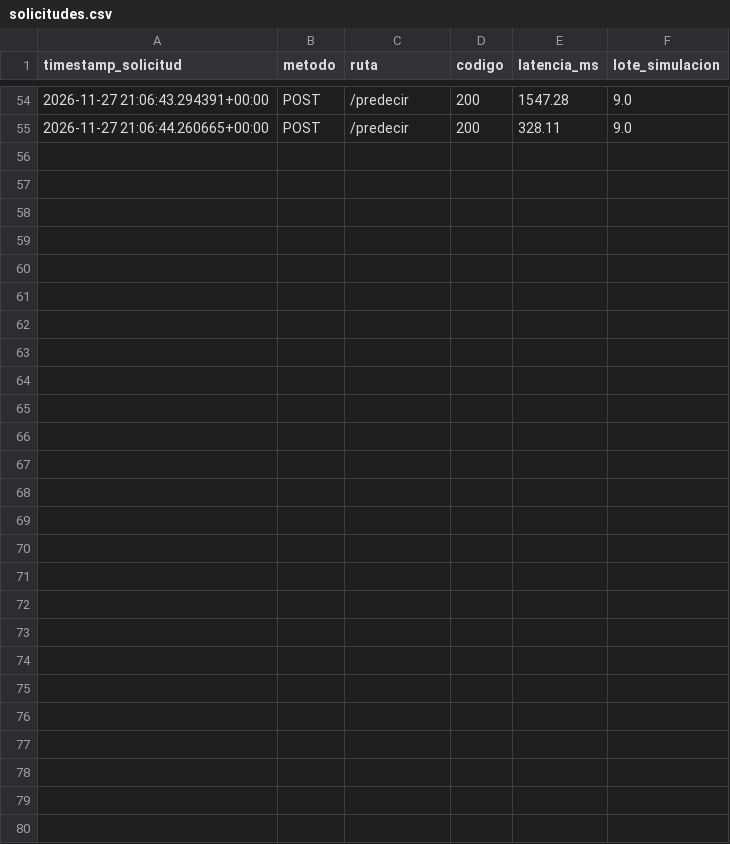
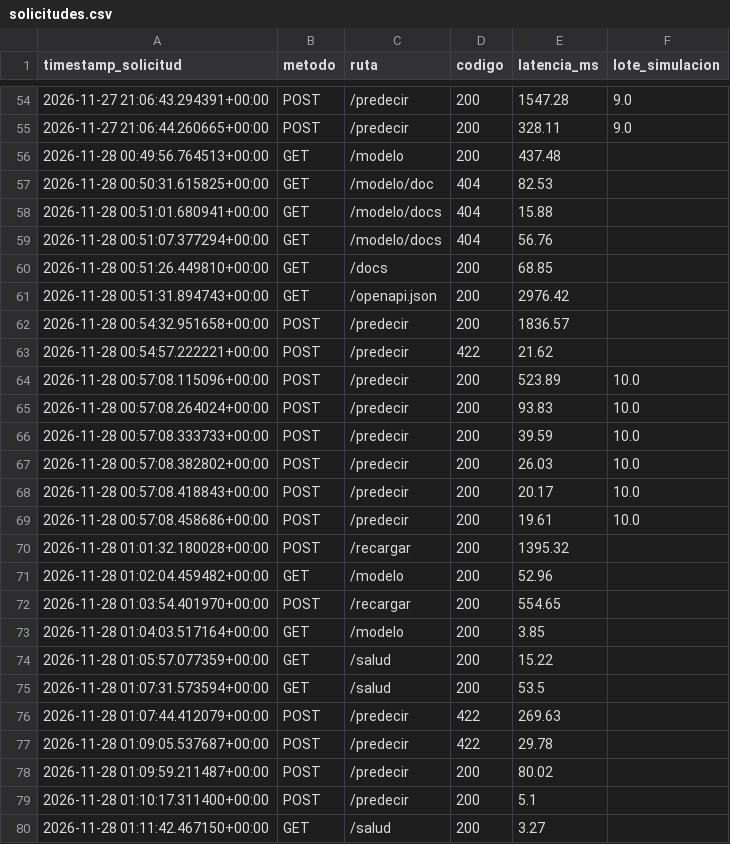
Before and after one commit to 0997801643/PROYECTO-DSC, a CSV file: proyecto_final/docs/solicitudes.csv, drawn as a sheet; only a part is shown, gaps mark what is left out.

```diff
--- a/proyecto_final/docs/solicitudes.csv
+++ b/proyecto_final/docs/solicitudes.csv
@@ -55 +55,26 @@ timestamp_solicitud,metodo,ruta,codigo,latencia_ms,lote_simulacion
 2026-11-27 21:06:44.260665+00:00,POST,/predecir,200,328.11,9.0
+2026-11-28 00:49:56.764513+00:00,GET,/modelo,200,437.48,
+2026-11-28 00:50:31.615825+00:00,GET,/modelo/doc,404,82.53,
+2026-11-28 00:51:01.680941+00:00,GET,/modelo/docs,404,15.88,
+2026-11-28 00:51:07.377294+00:00,GET,/modelo/docs,404,56.76,
+2026-11-28 00:51:26.449810+00:00,GET,/docs,200,68.85,
+2026-11-28 00:51:31.894743+00:00,GET,/openapi.json,200,2976.42,
+2026-11-28 00:54:32.951658+00:00,POST,/predecir,200,1836.57,
+2026-11-28 00:54:57.222221+00:00,POST,/predecir,422,21.62,
+2026-11-28 00:57:08.115096+00:00,POST,/predecir,200,523.89,10.0
+2026-11-28 00:57:08.264024+00:00,POST,/predecir,200,93.83,10.0
+2026-11-28 00:57:08.333733+00:00,POST,/predecir,200,39.59,10.0
+2026-11-28 00:57:08.382802+00:00,POST,/predecir,200,26.03,10.0
+2026-11-28 00:57:08.418843+00:00,POST,/predecir,200,20.17,10.0
+2026-11-28 00:57:08.458686+00:00,POST,/predecir,200,19.61,10.0
+2026-11-28 01:01:32.180028+00:00,POST,/recargar,200,1395.32,
+2026-11-28 01:02:04.459482+00:00,GET,/modelo,200,52.96,
+2026-11-28 01:03:54.401970+00:00,POST,/recargar,200,554.65,
+2026-11-28 01:04:03.517164+00:00,GET,/modelo,200,3.85,
+2026-11-28 01:05:57.077359+00:00,GET,/salud,200,15.22,
+2026-11-28 01:07:31.573594+00:00,GET,/salud,200,53.5,
+2026-11-28 01:07:44.412079+00:00,POST,/predecir,422,269.63,
+2026-11-28 01:09:05.537687+00:00,POST,/predecir,422,29.78,
+2026-11-28 01:09:59.211487+00:00,POST,/predecir,200,80.02,
+2026-11-28 01:10:17.311400+00:00,POST,/predecir,200,5.1,
+2026-11-28 01:11:42.467150+00:00,GET,/salud,200,3.27,
```
Also changed, not shown: proyecto_final/docs/alertas.csv, proyecto_final/docs/corridas.csv, 7 other files.
